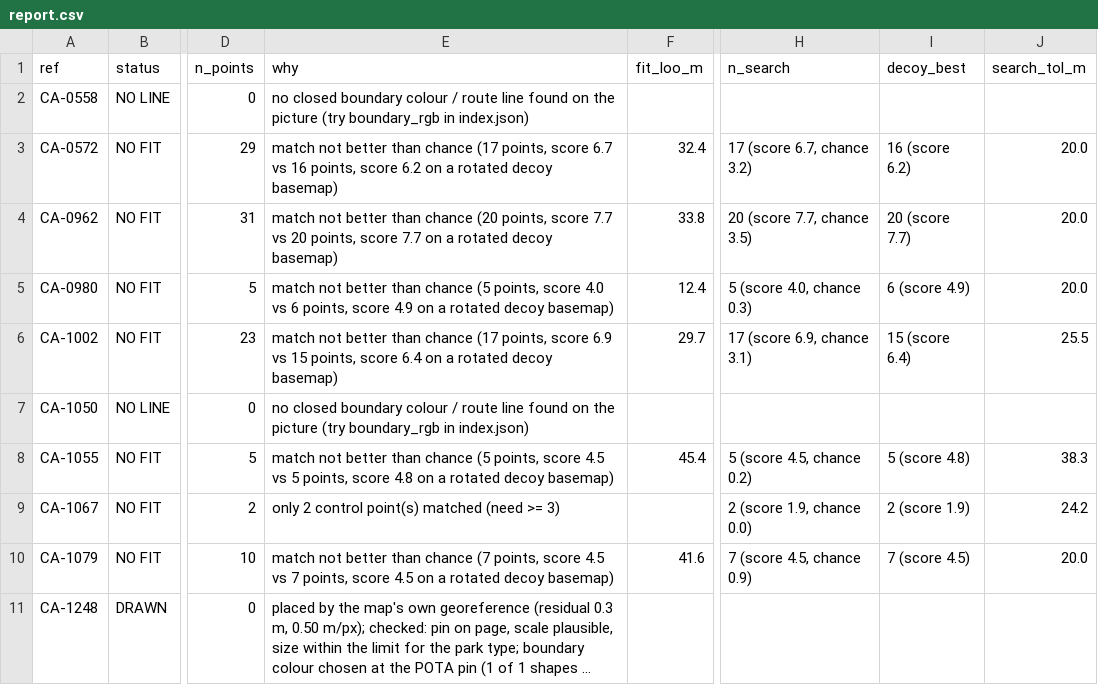
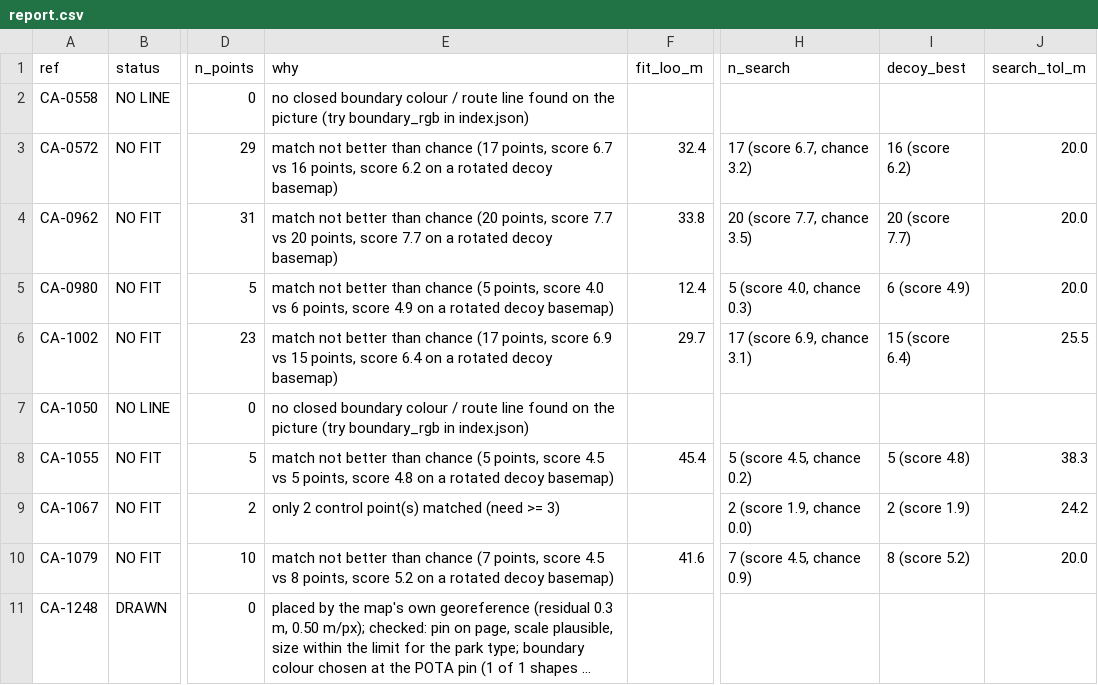
Before and after one commit to KentuckyPortableClub/KPC-Data, a CSV file: picture-trace/traced/report.csv, drawn as a sheet; only a part is shown, gaps mark what is left out; long unchanged cells end in …; the diff covers the shown part only; the diff names each change by its address in the sheet, - before the commit and + after, or states it on an @@ line.

```diff
--- a/picture-trace/traced/report.csv
+++ b/picture-trace/traced/report.csv
-E10 (why): …4.5 vs 7 points, score 4.5 on a…
+E10 (why): …4.5 vs 8 points, score 5.2 on a…
-I10 (decoy_best): 7 (score 4.5)
+I10 (decoy_best): 8 (score 5.2)
```
Also changed, not shown: 44 edited cells elsewhere in this file, 15 other files.
